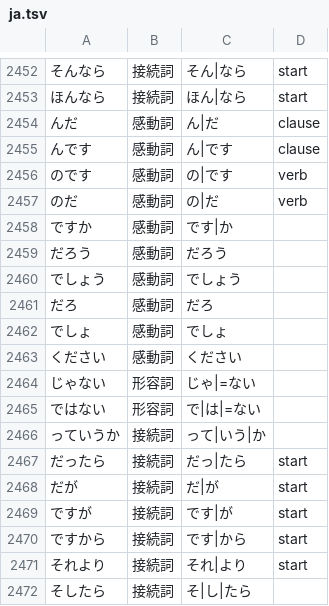
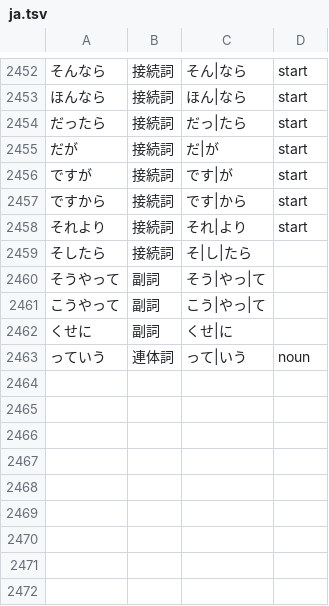
Before and after one commit to 0xzerolight/anki_miner, a TSV file: anki_miner/resources/kana_words/ja.tsv, drawn as a sheet; only a part is shown, gaps mark what is left out; the shorter side is filled out with more unchanged rows.

Commit message:
revert(ja): park the sentence grammar rows for the owner
This reverts commit 4da2dd87fe725dea2c93755497282e829d7dbba5 (んだ, んです, のです,
のだ, ですか, だろう, だろ, でしょう, でしょ, ください, じゃない, ではない,
っていうか, with single-token rows, the clause check and the fits callback);
it waits on park/m1119-sentence-grammar for the owner's call.

```diff
--- a/anki_miner/resources/kana_words/ja.tsv
+++ b/anki_miner/resources/kana_words/ja.tsv
@@ -2453,15 +2453,2 @@
 ほんなら	接続詞	ほん|なら	start
-んだ	感動詞	ん|だ	clause
-んです	感動詞	ん|です	clause
-のです	感動詞	の|です	verb
-のだ	感動詞	の|だ	verb
-ですか	感動詞	です|か
-だろう	感動詞	だろう
-でしょう	感動詞	でしょう
-だろ	感動詞	だろ
-でしょ	感動詞	でしょ
-ください	感動詞	ください
-じゃない	形容詞	じゃ|=ない
-ではない	形容詞	で|は|=ない
-っていうか	接続詞	って|いう|か
 だったら	接続詞	だっ|たら	start
```
Also changed, not shown: 6 other files.
